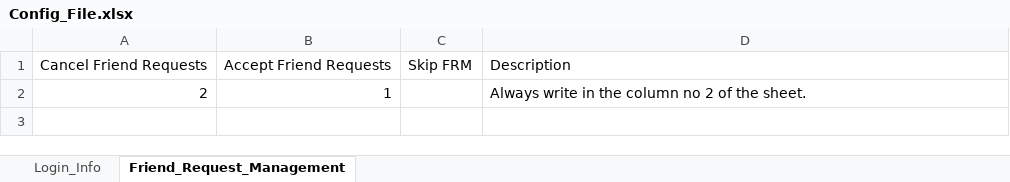
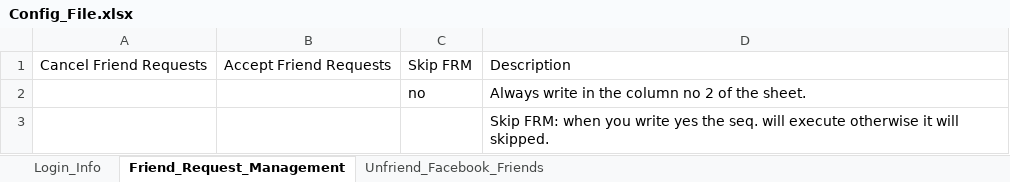
Before and after one commit to HassnainRaza007/Facebook-Automation-Complete-POC-using-UiPath-Studio, an Excel workbook: Config_Folder/Config_File.xlsx, sheet Friend_Request_Management, drawn as a sheet; values as stored, in another font and other column widths than the file's, no borders; removed rows and columns are numbered as before the commit, all else as after; the diff names each change by its address in the sheet, - before the commit and + after, or states it on an @@ line.

Commit message:
Added a new sequence. (Unfriend_Facebook_Friends) Just enter the number in the sheet and the bot will unfriend the Facebook friends according to that number.

```diff
--- a/Config_Folder/Config_File.xlsx (sheet Friend_Request_Management)
+++ b/Config_Folder/Config_File.xlsx (sheet Friend_Request_Management)
+sheet tab: Unfriend_Facebook_Friends
-row 2: 2 | 1 |  | Always write in the column no 2 of the sheet.
+row 2:  |  | no | Always write in the column no 2 of the sheet.
+row 3:  |  |  | Skip FRM: when you write yes the seq. will execute otherwise it will skipped.
```
Also changed, not shown: 5 other files.
